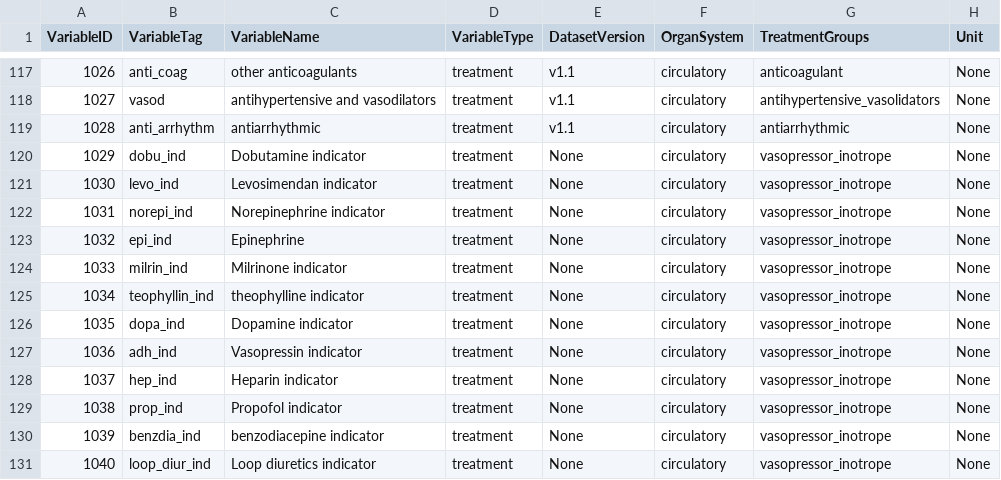
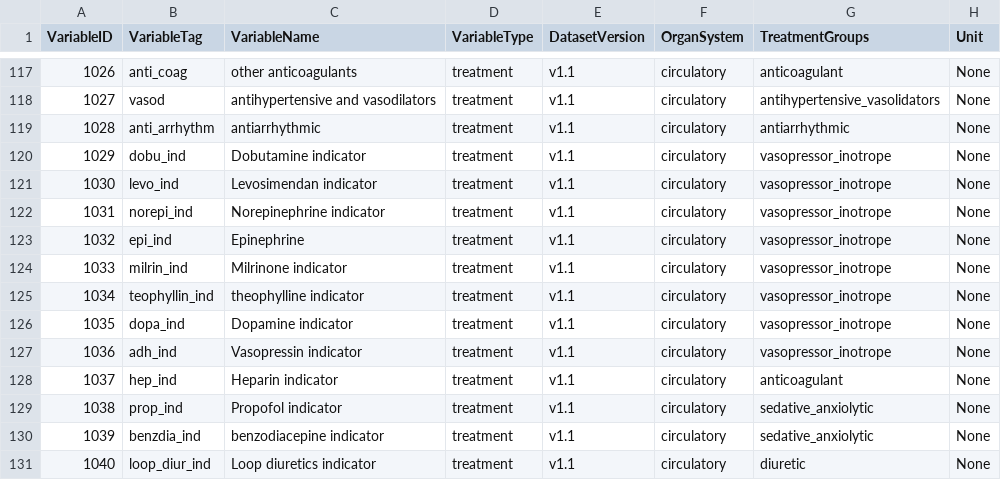
Before and after one commit to mlondschien/icu-benchmarks, a TSV file: resources/variable_reference.tsv, drawn as a sheet; only a part is shown, gaps mark what is left out; the diff names each change by its address in the sheet, - before the commit and + after, or states it on an @@ line.

Commit message:
explicitly test feature names in feature_engineering.py. (#10)

```diff
--- a/resources/variable_reference.tsv
+++ b/resources/variable_reference.tsv
-E120:E131 (DatasetVersion): None
+E120:E131 (DatasetVersion): v1.1
-G128 (TreatmentGroups): vasopressor_inotrope
+G128 (TreatmentGroups): anticoagulant
-G129:G130 (TreatmentGroups): vasopressor_inotrope
+G129:G130 (TreatmentGroups): sedative_anxiolytic
-G131 (TreatmentGroups): vasopressor_inotrope
+G131 (TreatmentGroups): diuretic
```
Also changed, not shown: 4 other files.
